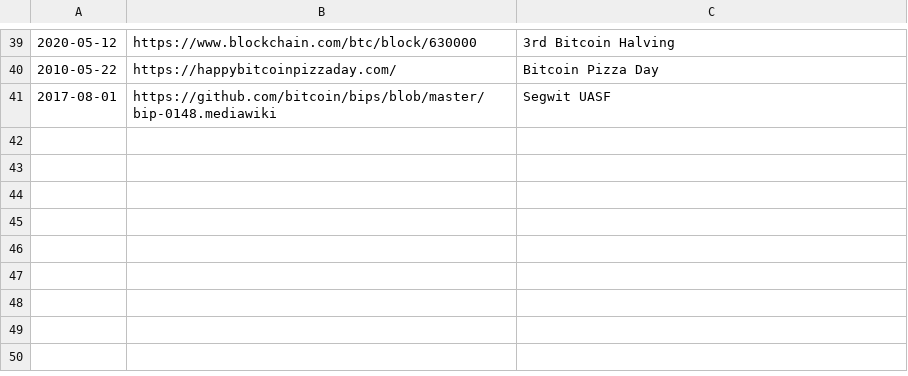
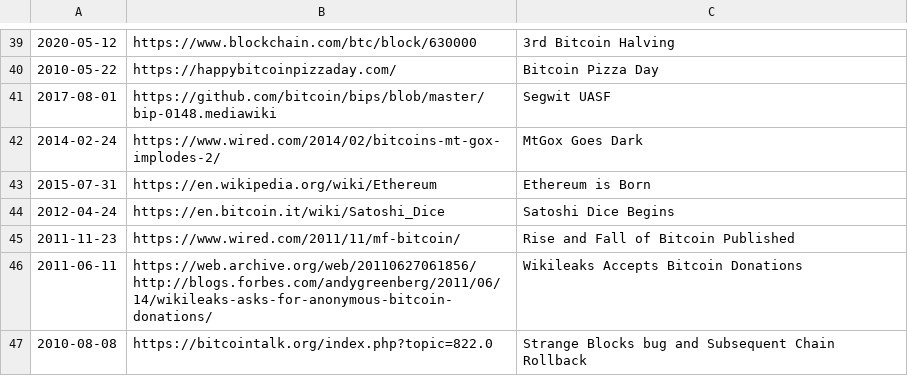
Before and after one commit to dykstranet/cryptonews, a CSV file: data/news.csv, drawn as a sheet; only a part is shown, gaps mark what is left out.

Commit message:
Add old news items

```diff
--- a/data/news.csv
+++ b/data/news.csv
@@ -41 +41,7 @@
 2017-08-01,https://github.com/bitcoin/bips/blob/master/bip-0148.mediawiki,Segwit UASF
+2014-02-24,https://www.wired.com/2014/02/bitcoins-mt-gox-implodes-2/,MtGox Goes Dark
+2015-07-31,https://en.wikipedia.org/wiki/Ethereum,Ethereum is Born
+2012-04-24,https://en.bitcoin.it/wiki/Satoshi_Dice,Satoshi Dice Begins
+2011-11-23,https://www.wired.com/2011/11/mf-bitcoin/,Rise and Fall of Bitcoin Published
+2011-06-11,https://web.archive.org/web/20110627061856/http://blogs.forbes.com/andygreenberg/2011/06/14/wikileaks-asks-for-anonymous-bitcoin-donations/, Wikileaks Accepts Bitcoin Donations
+2010-08-08,https://bitcointalk.org/index.php?topic=822.0, Strange Blocks bug and Subsequent Chain Rollback
```
